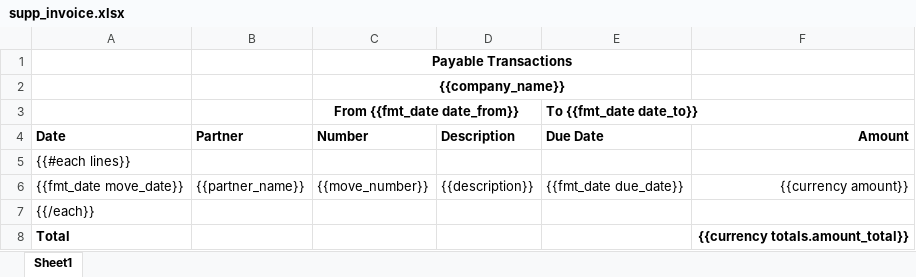
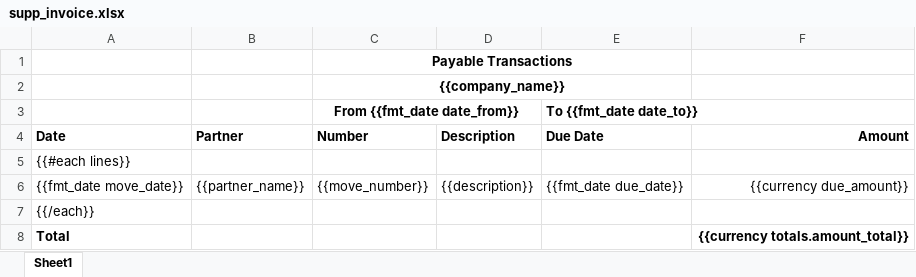
Before and after one commit to watcharapon/netforce, an Excel workbook: netforce_account_report/netforce_account_report/reports/supp_invoice.xlsx, sheet Sheet1, drawn as a sheet; values as stored, in another font and other column widths than the file's, no borders; the diff names each change by its address in the sheet, - before the commit and + after, or states it on an @@ line.

Commit message:
[Receivable / Payable  Transactions] amount not show

```diff
--- a/netforce_account_report/netforce_account_report/reports/supp_invoice.xlsx (sheet Sheet1)
+++ b/netforce_account_report/netforce_account_report/reports/supp_invoice.xlsx (sheet Sheet1)
-F6 (Amount): {{currency amount}}
+F6 (Amount): {{currency due_amount}}
```
Also changed, not shown: netforce_account_report/netforce_account_report/reports/cust_invoice.xlsx.
